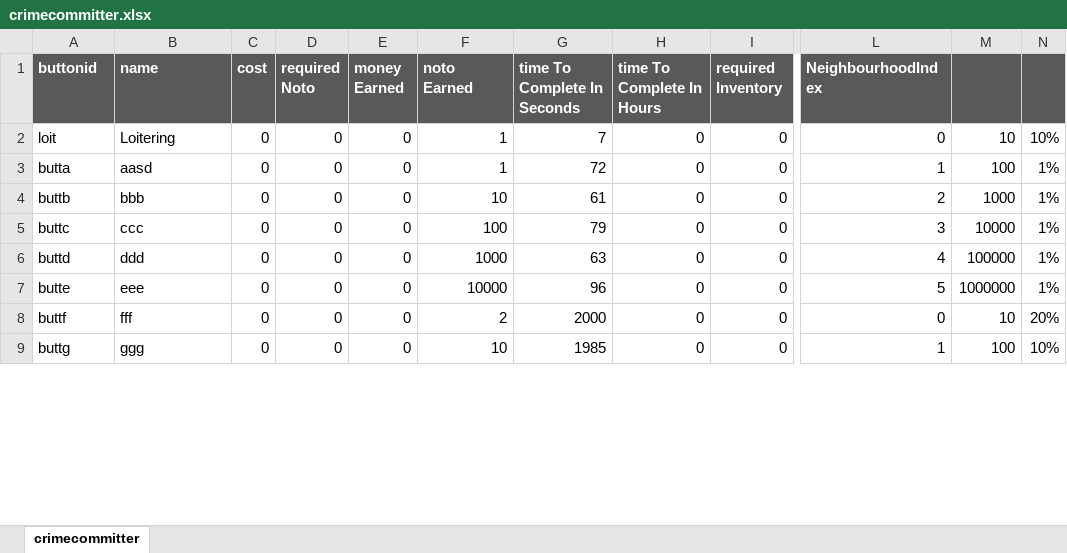
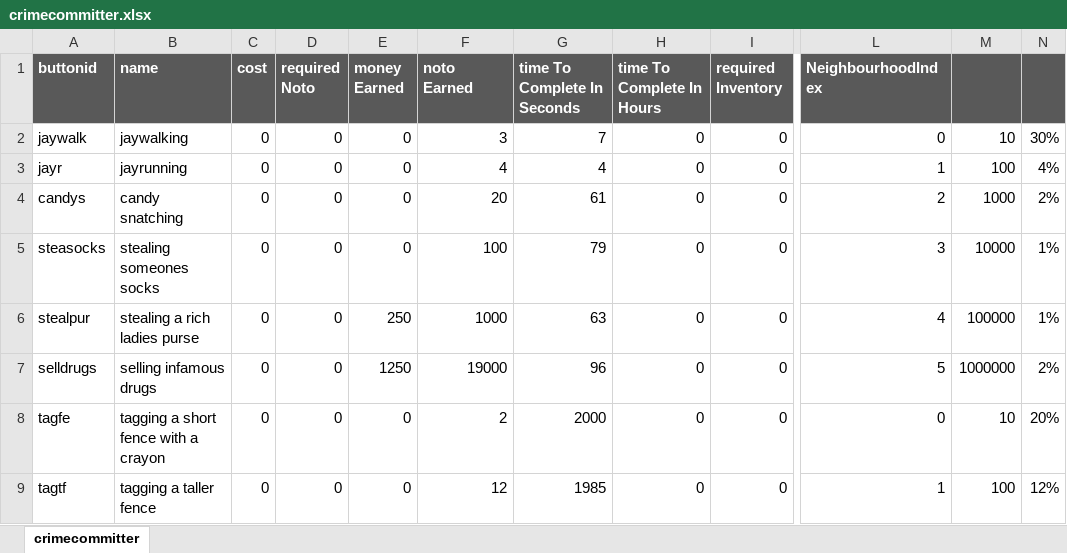
Before and after one commit to rodtronics/rodtronics.github.io, an Excel workbook: data/crimecommitter.xlsx, sheet crimecommitter, drawn as a sheet; only a part is shown, gaps mark what is left out; values as stored, in another font and other column widths than the file's, no borders; the diff covers the shown part only; the diff names each change by its address in the sheet, - before the commit and + after, or states it on an @@ line.

```diff
--- a/data/crimecommitter.xlsx (sheet crimecommitter)
+++ b/data/crimecommitter.xlsx (sheet crimecommitter)
-A2 (buttonid): loit
+A2 (buttonid): jaywalk
-B2 (name): Loitering
+B2 (name): jaywalking
-F2 (noto Earned): 1
+F2 (noto Earned): 3
-N2: 10%
+N2: 30%
-A3 (buttonid): butta
+A3 (buttonid): jayr
-B3 (name): aasd
+B3 (name): jayrunning
-F3 (noto Earned): 1
+F3 (noto Earned): 4
-G3 (time To Complete In Seconds): 72
+G3 (time To Complete In Seconds): 4
-N3: 1%
+N3: 4%
-A4 (buttonid): buttb
+A4 (buttonid): candys
-B4 (name): bbb
+B4 (name): candy snatching
-F4 (noto Earned): 10
+F4 (noto Earned): 20
-N4: 1%
+N4: 2%
-A5 (buttonid): buttc
+A5 (buttonid): steasocks
-B5 (name): ccc
+B5 (name): stealing someones socks
-A6 (buttonid): buttd
+A6 (buttonid): stealpur
-B6 (name): ddd
+B6 (name): stealing a rich ladies purse
-E6 (money Earned): 0
+E6 (money Earned): 250
-A7 (buttonid): butte
+A7 (buttonid): selldrugs
-B7 (name): eee
+B7 (name): selling infamous drugs
-E7 (money Earned): 0
+E7 (money Earned): 1250
-F7 (noto Earned): 10000
+F7 (noto Earned): 19000
-N7: 1%
+N7: 2%
-A8 (buttonid): buttf
+A8 (buttonid): tagfe
-B8 (name): fff
+B8 (name): tagging a short fence with a crayon
-A9 (buttonid): buttg
+A9 (buttonid): tagtf
-B9 (name): ggg
+B9 (name): tagging a taller fence
-F9 (noto Earned): 10
+F9 (noto Earned): 12
-N9: 10%
+N9: 12%
```
Also changed, not shown: 16 added rows and 40 edited cells elsewhere in this sheet, 5 other files.
